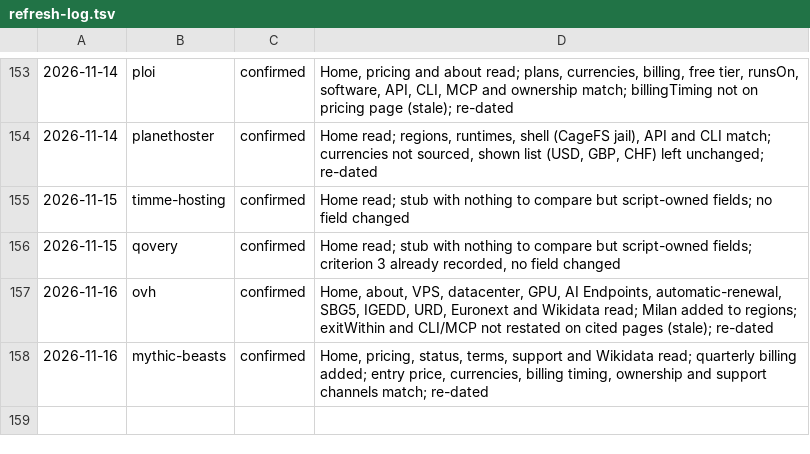
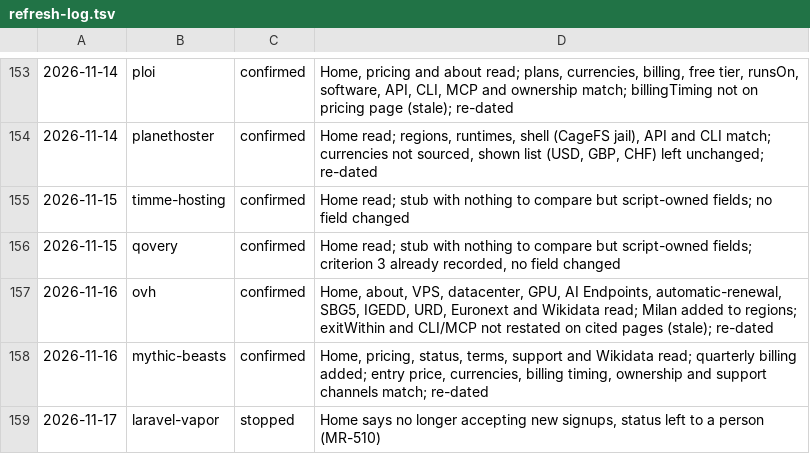
Before and after one commit to fortrabbit/findhost, a TSV file: research/refresh-log.tsv, drawn as a sheet; only a part is shown, gaps mark what is left out; the diff names each change by its address in the sheet, - before the commit and + after, or states it on an @@ line.

```diff
--- a/research/refresh-log.tsv
+++ b/research/refresh-log.tsv
+row 159: 2026-11-17 | laravel-vapor | stopped | Home says no longer accepting new signups, status left to a person (MR-510)
```
